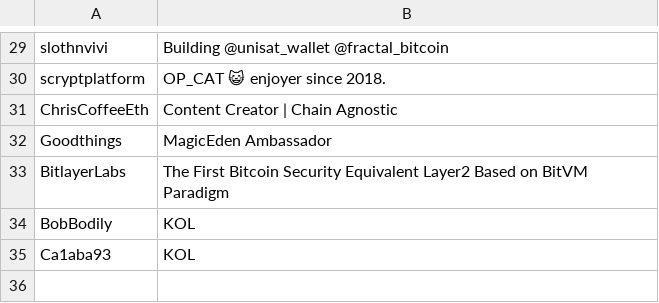
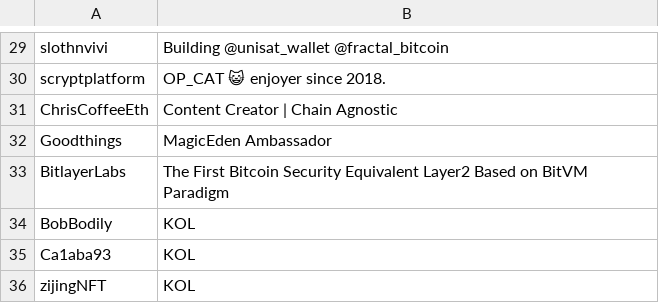
Before and after one commit to wangkobe88/fantasy_machine, a CSV file: data/kols.csv, drawn as a sheet; only a part is shown, gaps mark what is left out.

Commit message:
Update kols.csv

```diff
--- a/data/kols.csv
+++ b/data/kols.csv
@@ -35 +35,2 @@ BobBodily, KOL
 Ca1aba93, KOL
+zijingNFT, KOL
```
